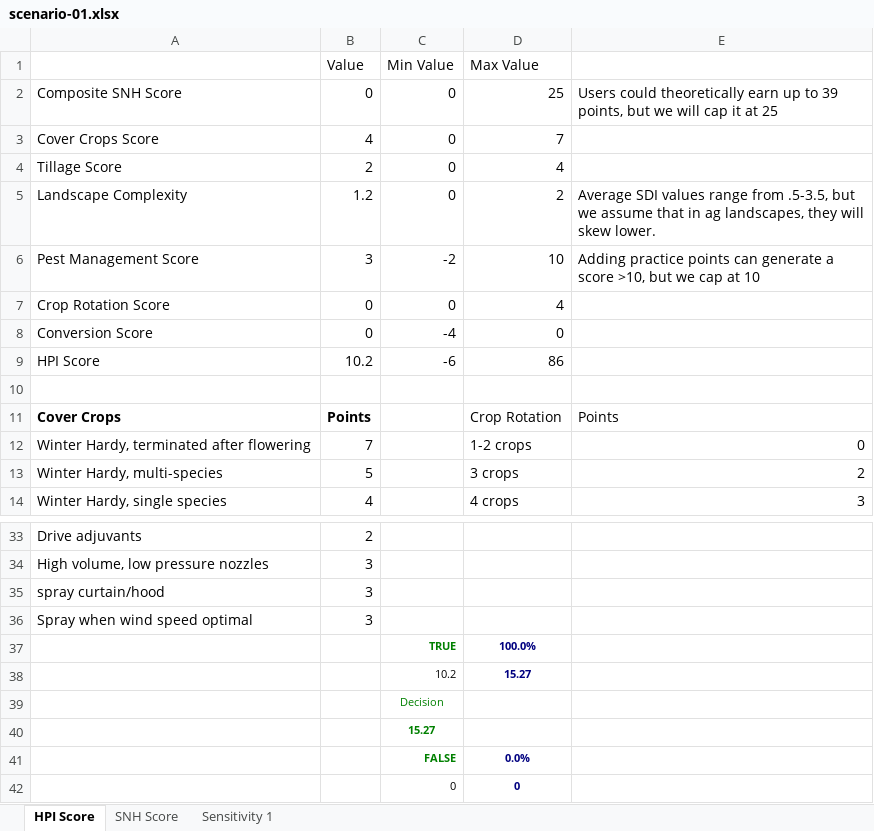
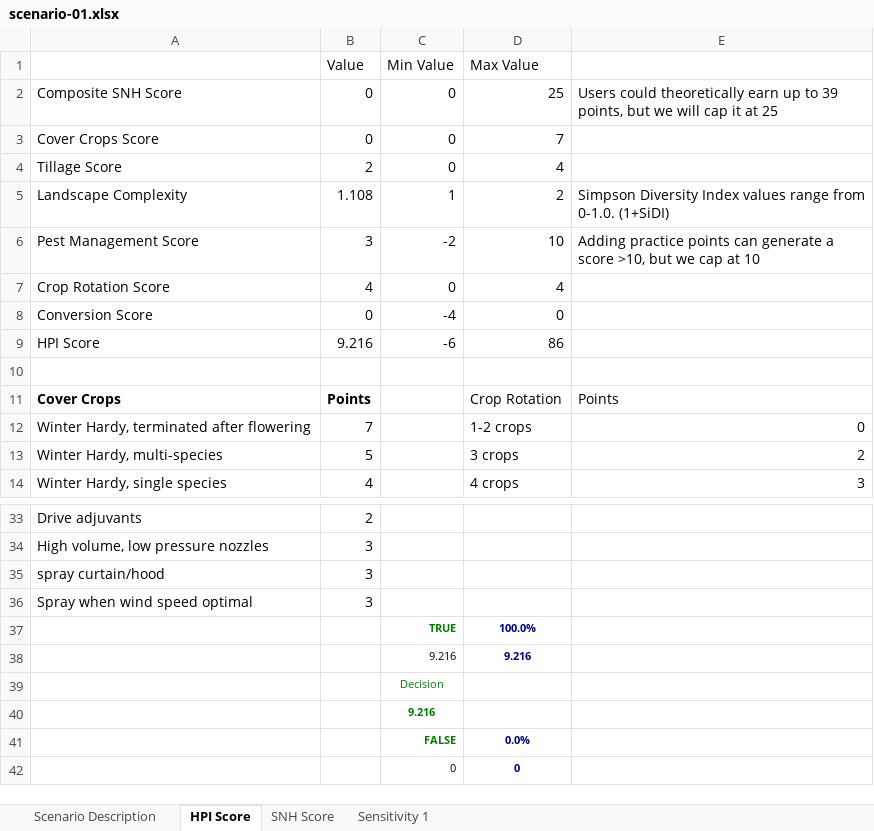
Before and after one commit to Field-to-Market/biodiversity, an Excel workbook: scenario/scenario-01.xlsx, sheet HPI Score, drawn as a sheet; only a part is shown, gaps mark what is left out; values as stored, in another font and other column widths than the file's, no borders; removed rows and columns are numbered as before the commit, all else as after; the diff names each change by its address in the sheet, - before the commit and + after, or states it on an @@ line.

Commit message:
comments and scenarios

```diff
--- a/scenario/scenario-01.xlsx (sheet HPI Score)
+++ b/scenario/scenario-01.xlsx (sheet HPI Score)
+sheet tab: Scenario Description
-B3 (Value): 4
+B3 (Value): 0
-B5 (Value): 1.2
+B5 (Value): 1.108
-C5 (Min Value): 0
+C5 (Min Value): 1
-E5: Average SDI values range from .5-3.5, but we assume that in ag landscapes, they will skew lower.
+E5: Simpson Diversity Index values range from 0-1.0. (1+SiDI)
-B7 (Value): 0
+B7 (Value): 4
-B9 (Value): 10.2
+B9 (Value): 9.216
-row 38:  |  | 10.2 | 15.27
+row 38:  |  | 9.216 | 9.216
-C40 (Min Value): 15.27
+C40 (Min Value): 9.216
```
Also changed, not shown: charts or pictures, 4 other files.
